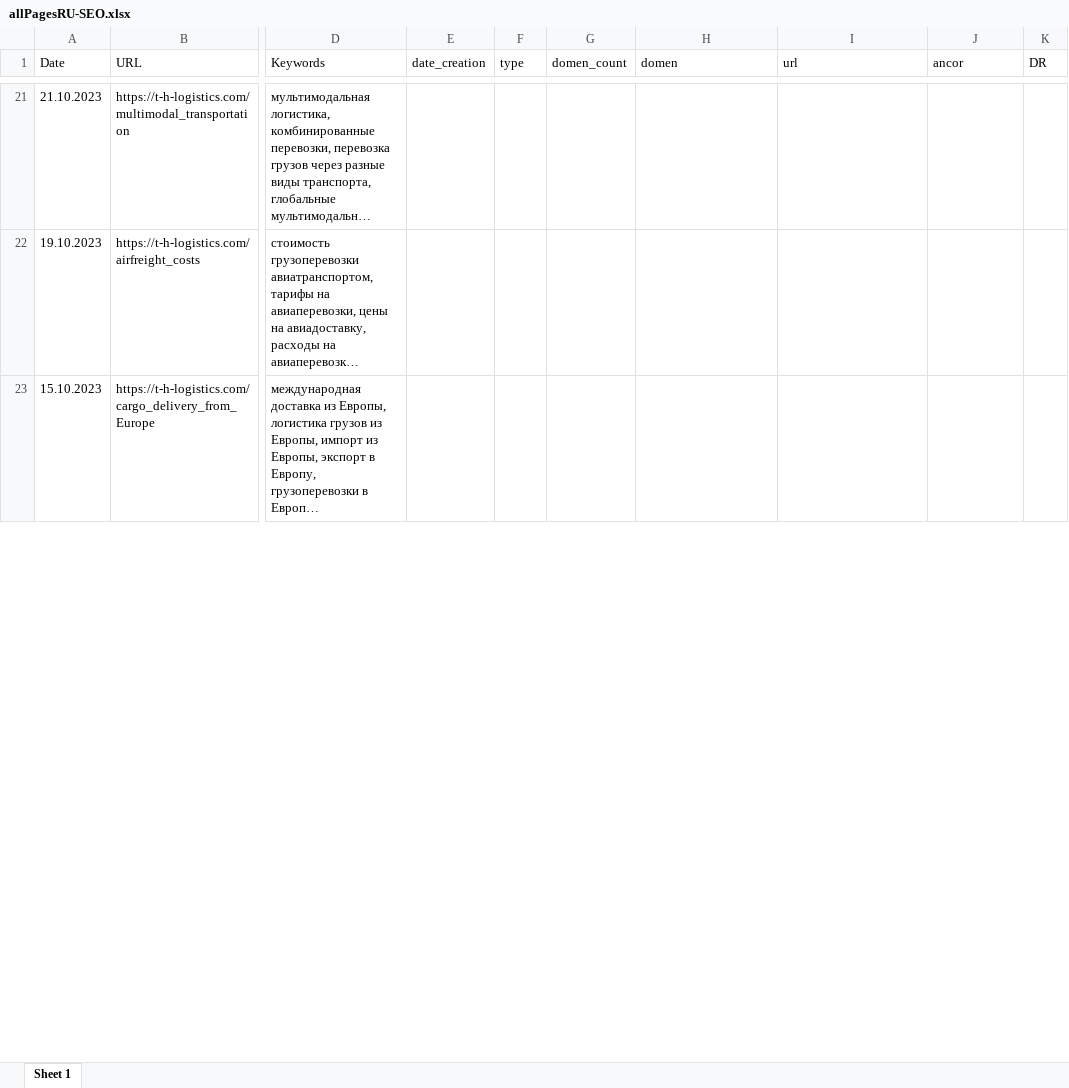
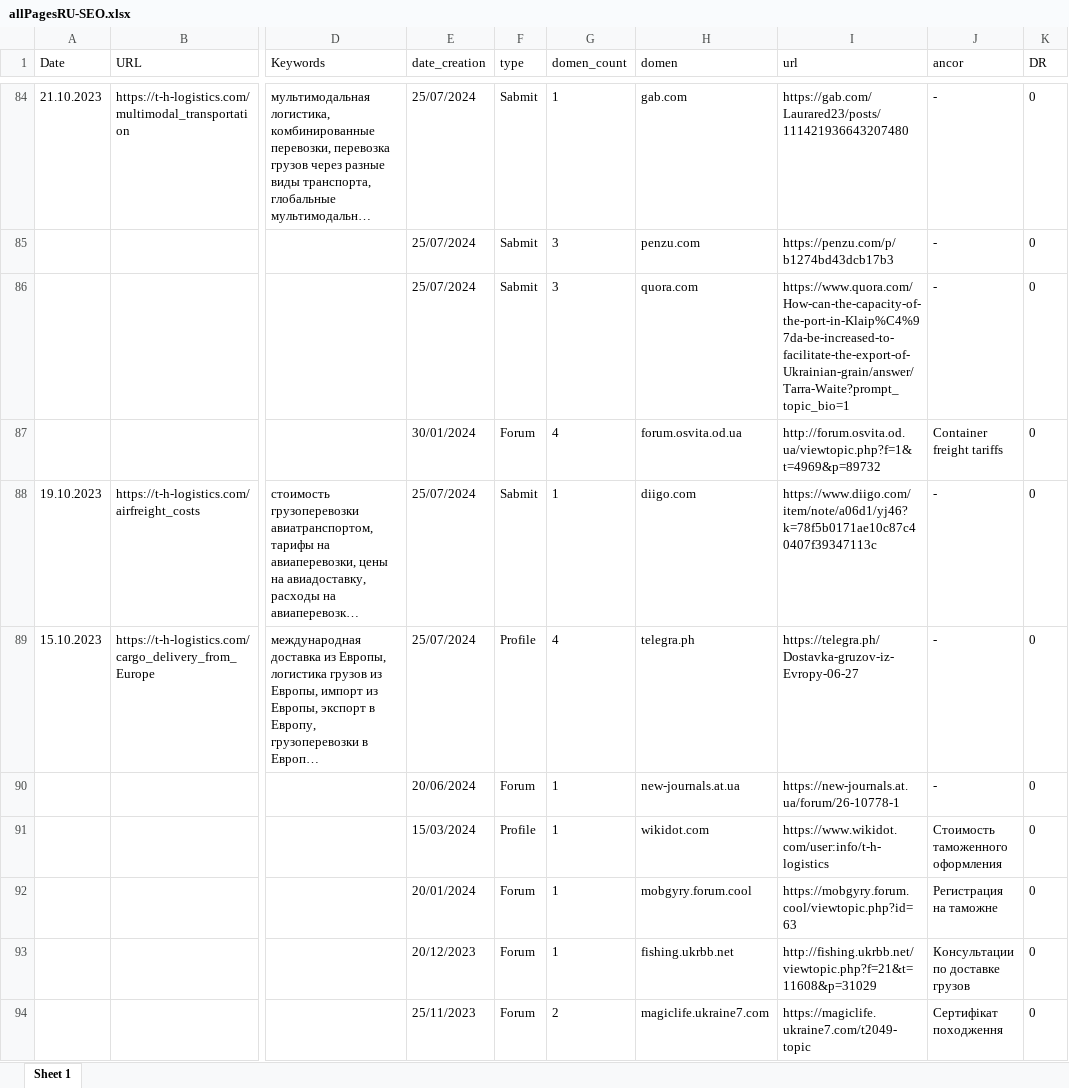
Before and after one commit to Ivanuch22/client, an Excel workbook: allPages/allPagesRU-SEO.xlsx, sheet Sheet 1, drawn as a sheet; only a part is shown, gaps mark what is left out; long unchanged cells end in …; values as stored, in another font and other column widths than the file's, no borders; addresses are those after the commit; rows hold the shown columns only; the diff covers the shown part only; the diff names each change by its address in the sheet, - before the commit and + after, or states it on an @@ line.

```diff
--- a/allPages/allPagesRU-SEO.xlsx (sheet Sheet 1)
+++ b/allPages/allPagesRU-SEO.xlsx (sheet Sheet 1)
-E84 (date_creation): (empty)
+E84 (date_creation): 25/07/2024
-F84 (type): (empty)
+F84 (type): Sabmit
-G84 (domen_count): (empty)
+G84 (domen_count): 1
-H84 (domen): (empty)
+H84 (domen): gab.com
-I84 (url): (empty)
+I84 (url): https://gab.com/Laurared23/posts/111421936643207480
-J84 (ancor): (empty)
+J84 (ancor): -
-K84 (DR): (empty)
+K84 (DR): 0
+row 85:  |  |  | 25/07/2024 | Sabmit | 3 | penzu.com | https://penzu.com/p/b1274bd43dcb17b3 | - | 0
+row 86:  |  |  | 25/07/2024 | Sabmit | 3 | quora.com | https://www.quora.com/How-can-the-capacity-of-the-port-in-Klaip%C4%97da-be-increased-to-facilitate-the-export-of-Ukrainian-grain/answer/Tarra-Waite?prompt_topic_bio=1 | - | 0
+row 87:  |  |  | 30/01/2024 | Forum | 4 | forum.osvita.od.ua | http://forum.osvita.od.ua/viewtopic.php?f=1&t=4969&p=89732 | Container freight tariffs | 0
-E88:E89 (date_creation): (empty)
+E88:E89 (date_creation): 25/07/2024
-F88 (type): (empty)
+F88 (type): Sabmit
-G88 (domen_count): (empty)
+G88 (domen_count): 1
-H88 (domen): (empty)
+H88 (domen): diigo.com
-I88 (url): (empty)
+I88 (url): https://www.diigo.com/item/note/a06d1/yj46?k=78f5b0171ae10c87c40407f39347113c
-J88:J89 (ancor): (empty)
+J88:J89 (ancor): -
-K88:K89 (DR): (empty)
+K88:K89 (DR): 0
-F89 (type): (empty)
+F89 (type): Profile
-G89 (domen_count): (empty)
+G89 (domen_count): 4
-H89 (domen): (empty)
+H89 (domen): telegra.ph
-I89 (url): (empty)
+I89 (url): https://telegra.ph/Dostavka-gruzov-iz-Evropy-06-27
+row 90:  |  |  | 20/06/2024 | Forum | 1 | new-journals.at.ua | https://new-journals.at.ua/forum/26-10778-1 | - | 0
+row 91:  |  |  | 15/03/2024 | Profile | 1 | wikidot.com | https://www.wikidot.com/user:info/t-h-logistics | Стоимость таможенного оформления | 0
+row 92:  |  |  | 20/01/2024 | Forum | 1 | mobgyry.forum.cool | https://mobgyry.forum.cool/viewtopic.php?id=63 | Регистрация на таможне | 0
+row 93:  |  |  | 20/12/2023 | Forum | 1 | fishing.ukrbb.net | http://fishing.ukrbb.net/viewtopic.php?f=21&t=11608&p=31029 | Консультации по доставке грузов | 0
+row 94:  |  |  | 25/11/2023 | Forum | 2 | magiclife.ukraine7.com | https://magiclife.ukraine7.com/t2049-topic | Сертифікат походження | 0
```
Also changed, not shown: 127 added rows, 4 removed rows and 223 edited cells elsewhere in this sheet, allPages/allPagesEN-SEO.xlsx, allPages/allPagesEN.xlsx, 3 other files.
